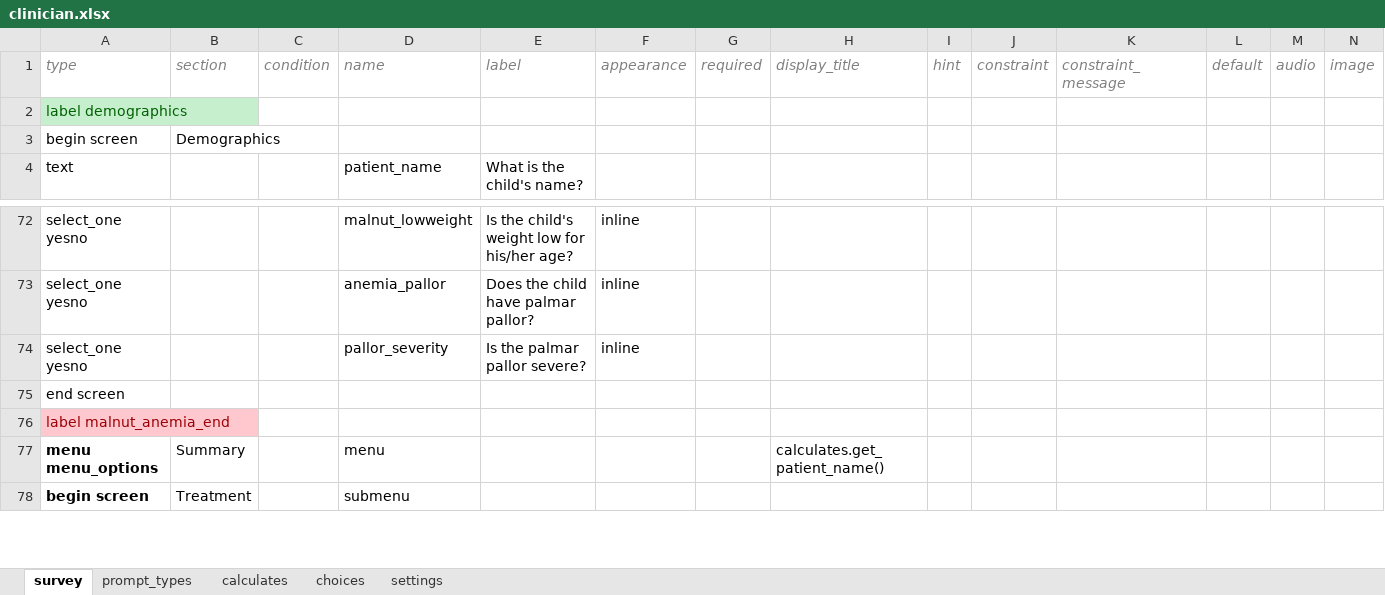
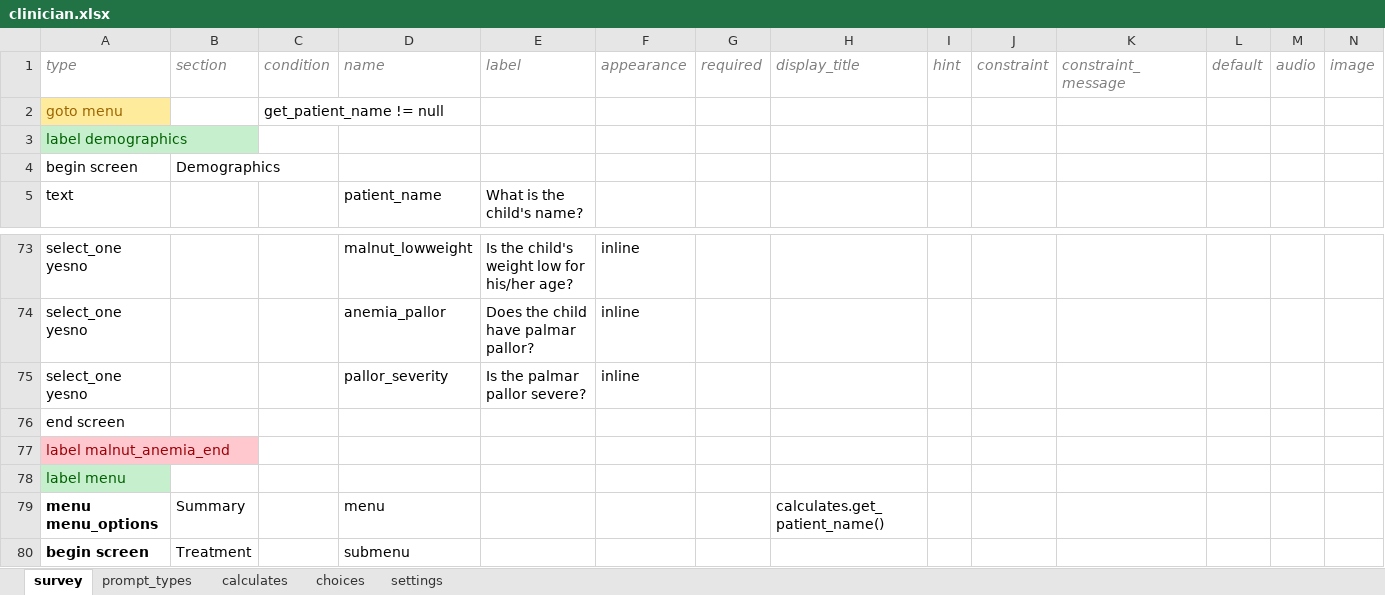
Before and after one commit to bkng/AdaptiveODK, an Excel workbook: form-files/adaptiveIMCI_clinician/clinician.xlsx, sheet survey, drawn as a sheet; only a part is shown, gaps mark what is left out; values as stored, in another font and other column widths than the file's, no borders; rows hold the shown columns only; the diff names each change by its address in the sheet, - before the commit and + after, or states it on an @@ line.

Commit message:
experimental: jump directly to menu

```diff
--- a/form-files/adaptiveIMCI_clinician/clinician.xlsx (sheet survey)
+++ b/form-files/adaptiveIMCI_clinician/clinician.xlsx (sheet survey)
+row 2: goto menu |  | get_patient_name != null
+row 78: label menu
```
Also changed, not shown: 1 other file.
